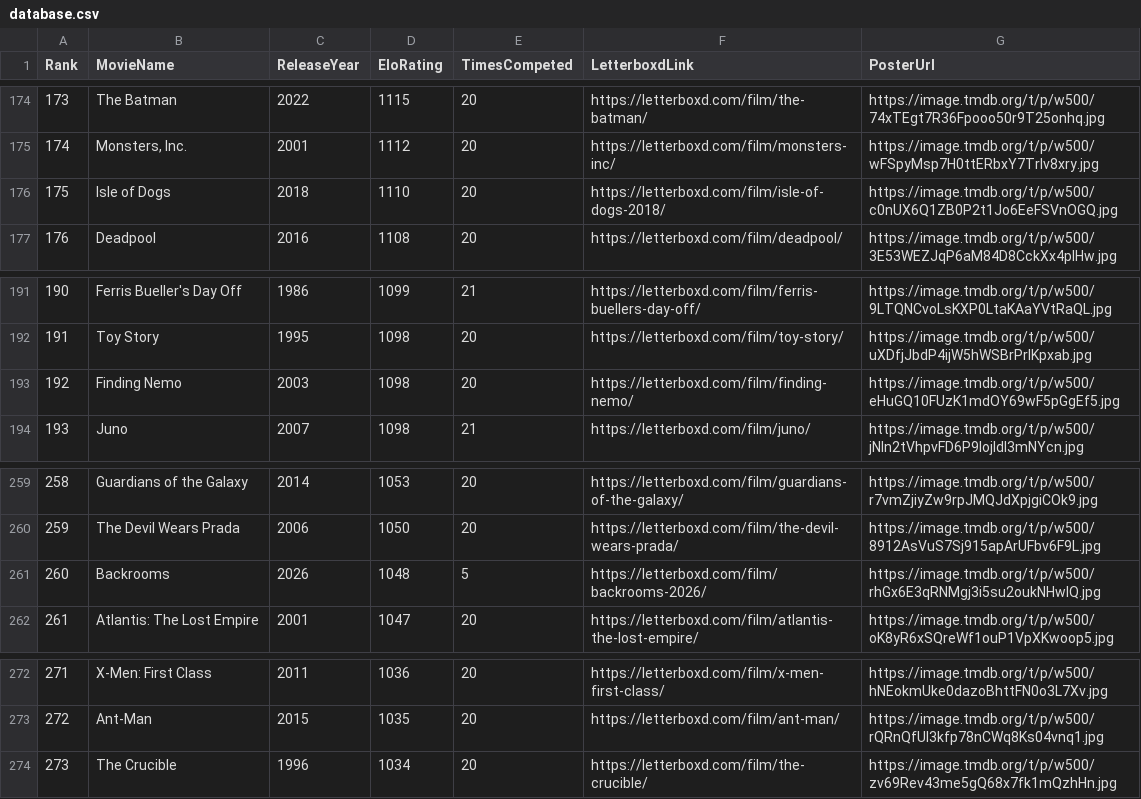
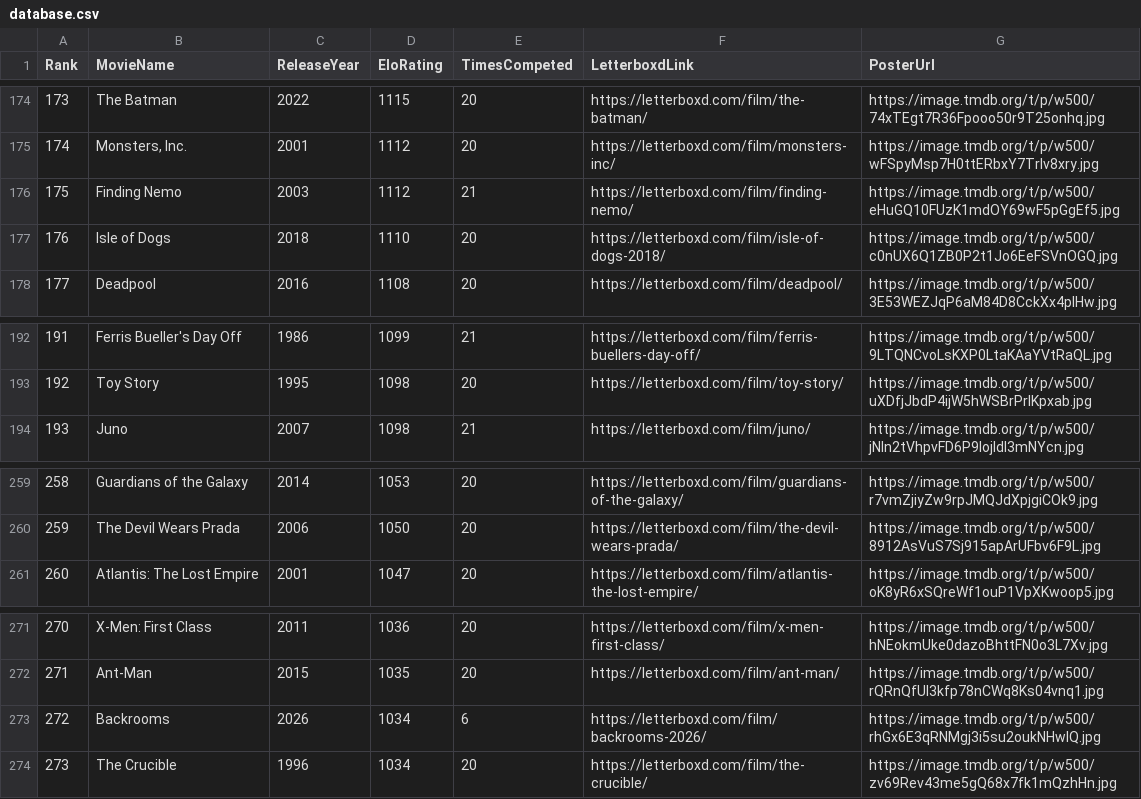
Before and after one commit to TheEverythingologist/MovieRankingWebsite, a CSV file: src/data/database.csv, drawn as a sheet; only a part is shown, gaps mark what is left out; removed rows and columns are numbered as before the commit, all else as after; the diff names each change by its address in the sheet, - before the commit and + after, or states it on an @@ line.

Commit message:
Update rankings: Finding Nemo beat Backrooms

```diff
--- a/src/data/database.csv
+++ b/src/data/database.csv
+row 176: 175 | Finding Nemo | 2003 | 1112 | 21 | https://letterboxd.com/film/finding-nemo/ | https://image.tmdb.org/t/p/w500/eHuGQ10FUzK1mdOY69wF5pGgEf5.jpg
@@ column A (Rank) renumbered between rows 177 and 272 @@
-row 193: 192 | Finding Nemo | 2003 | 1098 | 20 | https://letterboxd.com/film/finding-nemo/ | https://image.tmdb.org/t/p/w500/eHuGQ10FUzK1mdOY69wF5pGgEf5.jpg
-row 261: 260 | Backrooms | 2026 | 1048 | 5 | https://letterboxd.com/film/backrooms-2026/ | https://image.tmdb.org/t/p/w500/rhGx6E3qRNMgj3i5su2oukNHwIQ.jpg
+row 273: 272 | Backrooms | 2026 | 1034 | 6 | https://letterboxd.com/film/backrooms-2026/ | https://image.tmdb.org/t/p/w500/rhGx6E3qRNMgj3i5su2oukNHwIQ.jpg
```
